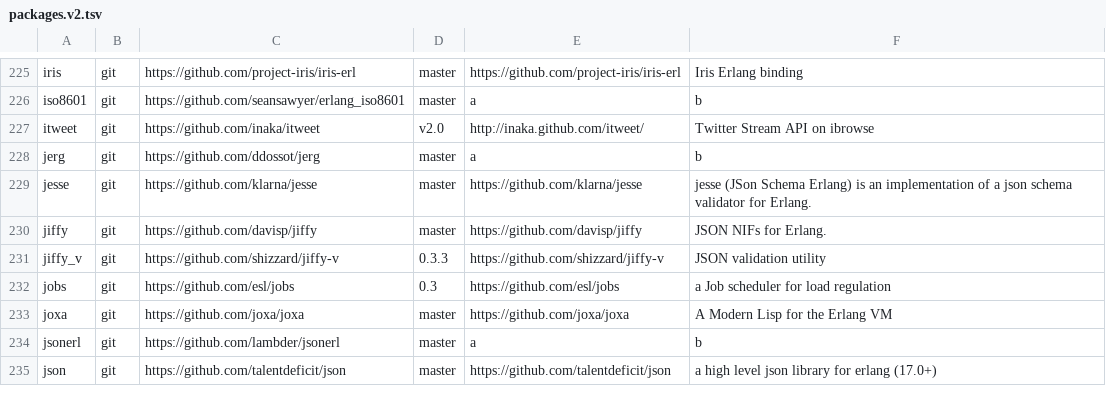
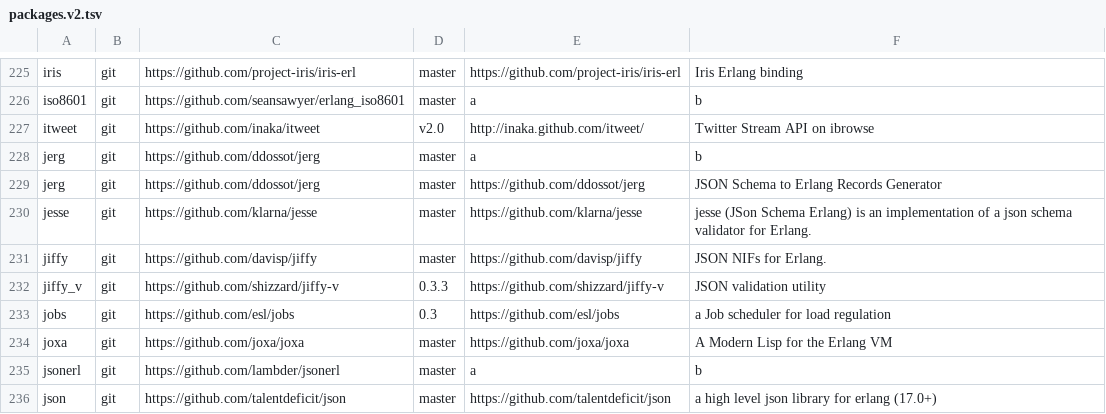
Before and after one commit to ninenines/erlang.mk, a TSV file: packages.v2.tsv, drawn as a sheet; only a part is shown, gaps mark what is left out; the diff names each change by its address in the sheet, - before the commit and + after, or states it on an @@ line.

Commit message:
Add package jerg to the index

```diff
--- a/packages.v2.tsv
+++ b/packages.v2.tsv
+row 229: jerg | git | https://github.com/ddossot/jerg | master | https://github.com/ddossot/jerg | JSON Schema to Erlang Records Generator
```
Also changed, not shown: packages.v1.tsv, 1 other file.
